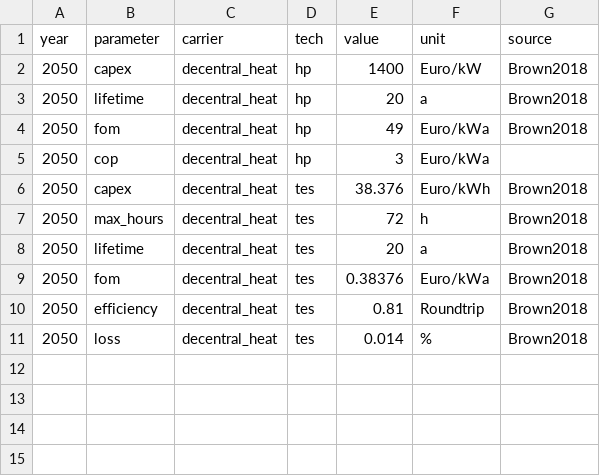
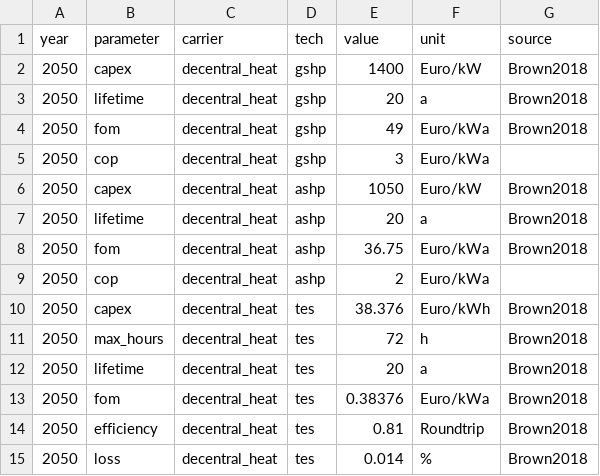
Before and after one commit to ZNES-datapackages/angus-input-data, a CSV file: technology/heat.csv, drawn as a sheet.

Commit message:
Add ashp to heat data

```diff
--- a/technology/heat.csv
+++ b/technology/heat.csv
@@ -1,6 +1,10 @@
 year,parameter,carrier,tech,value,unit,source
-2050,capex,decentral_heat,hp,1400,Euro/kW,Brown2018
-2050,lifetime,decentral_heat,hp,20,a,Brown2018
-2050,fom,decentral_heat,hp,49,Euro/kWa,Brown2018
-2050,cop,decentral_heat,hp,3,Euro/kWa,
+2050,capex,decentral_heat,gshp,1400,Euro/kW,Brown2018
+2050,lifetime,decentral_heat,gshp,20,a,Brown2018
+2050,fom,decentral_heat,gshp,49,Euro/kWa,Brown2018
+2050,cop,decentral_heat,gshp,3,Euro/kWa,
+2050,capex,decentral_heat,ashp,1050,Euro/kW,Brown2018
+2050,lifetime,decentral_heat,ashp,20,a,Brown2018
+2050,fom,decentral_heat,ashp,36.75,Euro/kWa,Brown2018
+2050,cop,decentral_heat,ashp,2,Euro/kWa,
 2050,capex,decentral_heat,tes,38.376,Euro/kWh,Brown2018
```
